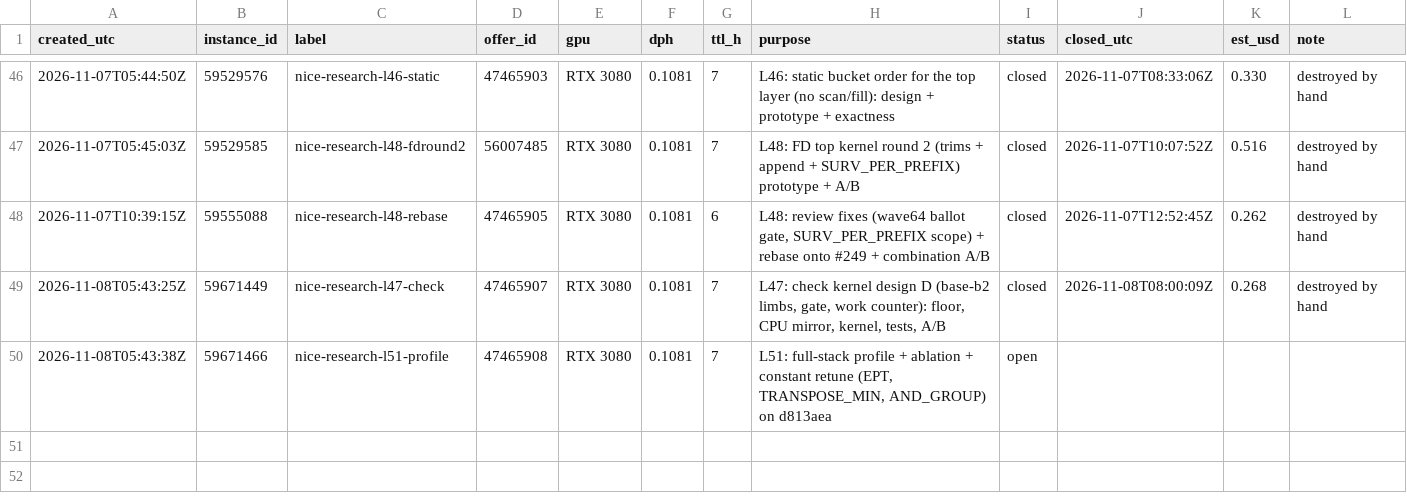
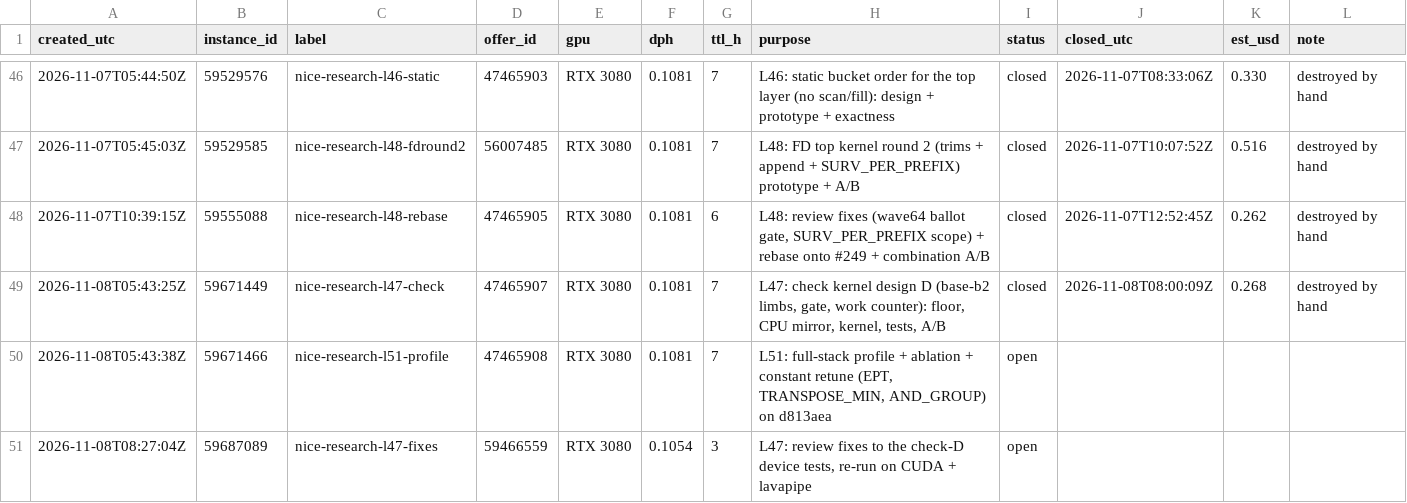
Before and after one commit to wasabipesto-bot/nice, a CSV file: scratchpad/2026-10-research-program/vast-ledger.csv, drawn as a sheet; only a part is shown, gaps mark what is left out.

```diff
--- a/scratchpad/2026-10-research-program/vast-ledger.csv
+++ b/scratchpad/2026-10-research-program/vast-ledger.csv
@@ -50 +50,2 @@ created_utc,instance_id,label,offer_id,gpu,dph,ttl_h,purpose,status,closed_utc,e
 2026-11-08T05:43:38Z,59671466,nice-research-l51-profile,47465908,RTX 3080,0.1081,7,"L51: full-stack profile + ablation + constant retune (EPT, TRANSPOSE_MIN, AND_GROUP) on d813aea",open,,,
+2026-11-08T08:27:04Z,59687089,nice-research-l47-fixes,59466559,RTX 3080,0.1054,3,"L47: review fixes to the check-D device tests, re-run on CUDA + lavapipe",open,,,
```
Also changed, not shown: 6 other files.
